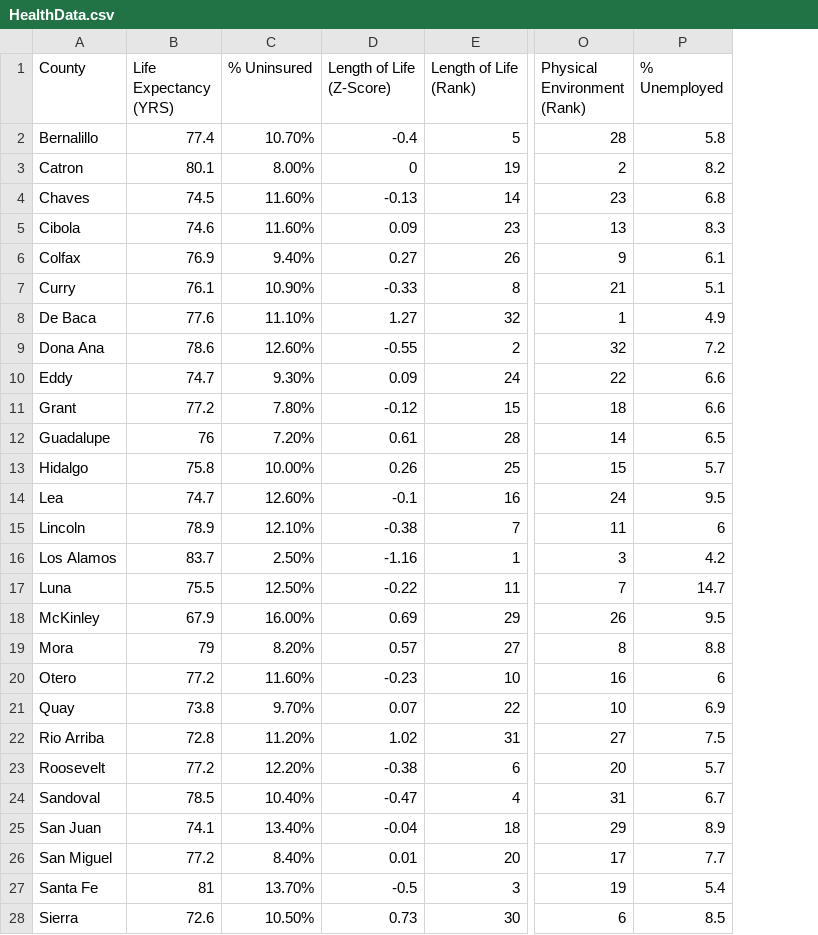
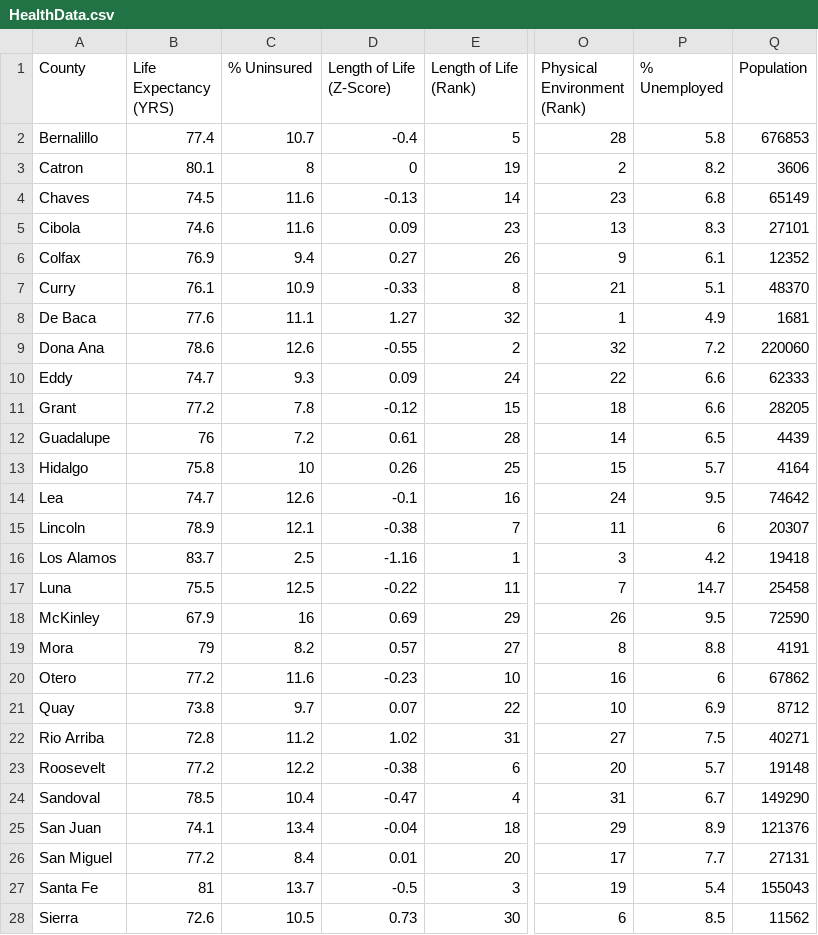
Before and after one commit to ggarikipati/ENG220-Group-015, a CSV file: HealthData.csv, drawn as a sheet; only a part is shown, gaps mark what is left out; the diff covers the shown part only; the diff names each change by its address in the sheet, - before the commit and + after, or states it on an @@ line.

Commit message:
Add files via upload

```diff
--- a/HealthData.csv
+++ b/HealthData.csv
+column Q (Population), rows 2-28: 676853 | 3606 | 65149 | 27101 | 12352 | 48370 | 1681 | 220060 | 62333 | 28205 | 4439 | 4164 | 74642 | 20307 | 19418 | 25458 | 72590 | 4191 | 67862 | 8712 | 40271 | 19148 | 149290 | 121376 | 27131 | 155043 | 11562
-C2 (% Uninsured): 10.70%
+C2 (% Uninsured): 10.7
-C3 (% Uninsured): 8.00%
+C3 (% Uninsured): 8
-C4:C5 (% Uninsured): 11.60%
+C4:C5 (% Uninsured): 11.6
-C6 (% Uninsured): 9.40%
+C6 (% Uninsured): 9.4
-C7 (% Uninsured): 10.90%
+C7 (% Uninsured): 10.9
-C8 (% Uninsured): 11.10%
+C8 (% Uninsured): 11.1
-C9 (% Uninsured): 12.60%
+C9 (% Uninsured): 12.6
-C10 (% Uninsured): 9.30%
+C10 (% Uninsured): 9.3
-C11 (% Uninsured): 7.80%
+C11 (% Uninsured): 7.8
-C12 (% Uninsured): 7.20%
+C12 (% Uninsured): 7.2
-C13 (% Uninsured): 10.00%
+C13 (% Uninsured): 10
-C14 (% Uninsured): 12.60%
+C14 (% Uninsured): 12.6
-C15 (% Uninsured): 12.10%
+C15 (% Uninsured): 12.1
-C16 (% Uninsured): 2.50%
+C16 (% Uninsured): 2.5
-C17 (% Uninsured): 12.50%
+C17 (% Uninsured): 12.5
-C18 (% Uninsured): 16.00%
+C18 (% Uninsured): 16
-C19 (% Uninsured): 8.20%
+C19 (% Uninsured): 8.2
-C20 (% Uninsured): 11.60%
+C20 (% Uninsured): 11.6
-C21 (% Uninsured): 9.70%
+C21 (% Uninsured): 9.7
-C22 (% Uninsured): 11.20%
+C22 (% Uninsured): 11.2
-C23 (% Uninsured): 12.20%
+C23 (% Uninsured): 12.2
-C24 (% Uninsured): 10.40%
+C24 (% Uninsured): 10.4
-C25 (% Uninsured): 13.40%
+C25 (% Uninsured): 13.4
-C26 (% Uninsured): 8.40%
+C26 (% Uninsured): 8.4
-C27 (% Uninsured): 13.70%
+C27 (% Uninsured): 13.7
-C28 (% Uninsured): 10.50%
+C28 (% Uninsured): 10.5
```
Also changed, not shown: 5 edited cells elsewhere in this file.
